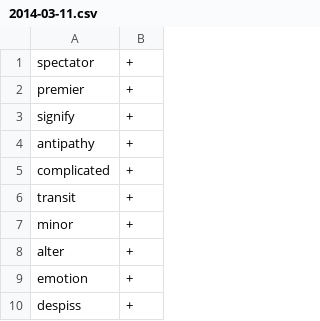
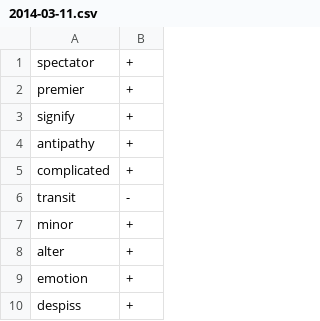
Before and after one commit to syou6162/etymology-english, a CSV file: logs/2014-03-11.csv, drawn as a sheet; only a part is shown; the diff covers the shown part only.

```diff
--- a/logs/2014-03-11.csv
+++ b/logs/2014-03-11.csv
@@ -5,3 +5,3 @@ antipathy,+
 complicated,+
-transit,+
+transit,-
 minor,+
```
Also changed, not shown: 11 edited cells elsewhere in this file.
